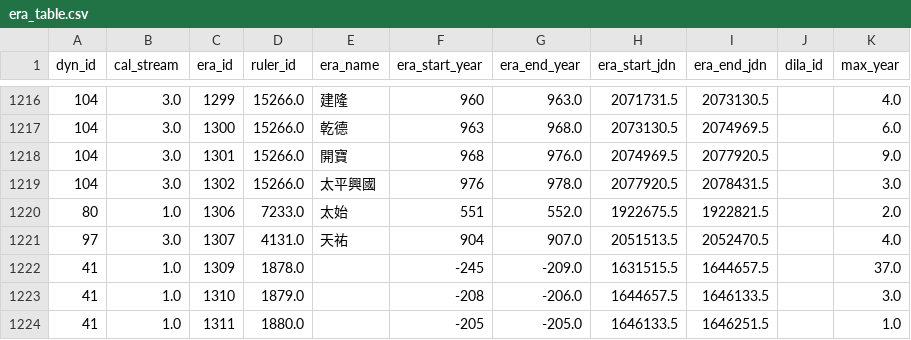
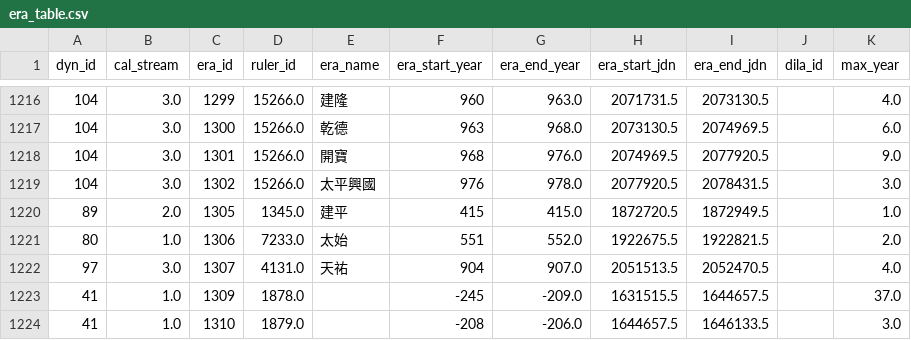
Before and after one commit to PotatoSinology/sanmiao, a CSV file: src/sanmiao/data/era_table.csv, drawn as a sheet; only a part is shown, gaps mark what is left out; the shorter side is filled out with more unchanged rows.

Commit message:
Fixed solving for rulers without eras

```diff
--- a/src/sanmiao/data/era_table.csv
+++ b/src/sanmiao/data/era_table.csv
@@ -1219,2 +1219,3 @@ dyn_id,cal_stream,era_id,ruler_id,era_name,era_start_year,era_end_year,era_start
 104,3.0,1302,15266.0,太平興國,976,978.0,2077920.5,2078431.5,,3.0
+89,2.0,1305,1345.0,建平,415,415.0,1872720.5,1872949.5,,1.0
 80,1.0,1306,7233.0,太始,551,552.0,1922675.5,1922821.5,,2.0
```
Also changed, not shown: src/sanmiao/data/ruler_tags.csv, 3 other files.
